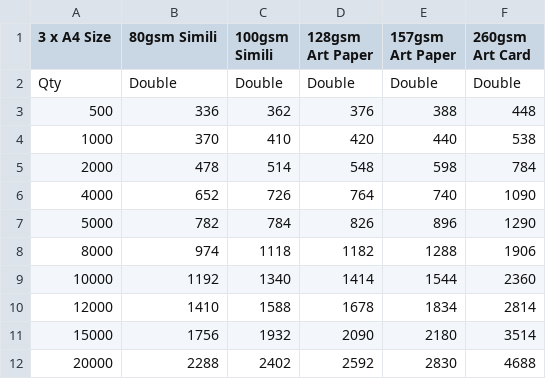
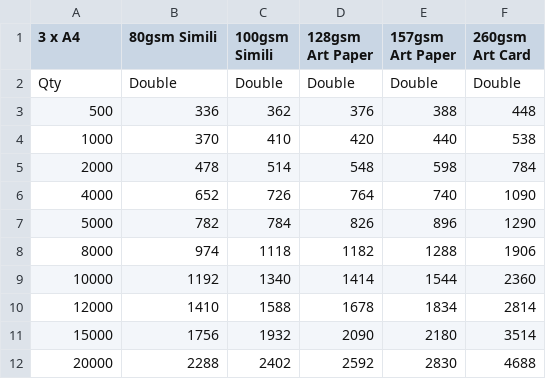
Before and after one commit to Joelqrq/justifyprint-pricelist-warehouse, a CSV file: flyer-brochure-tables/3xA4.csv, drawn as a sheet.

```diff
--- a/flyer-brochure-tables/3xA4.csv
+++ b/flyer-brochure-tables/3xA4.csv
@@ -1,2 +1,2 @@
-3 x A4 Size,80gsm Simili,100gsm Simili,128gsm Art Paper,157gsm Art Paper,260gsm Art Card
+3 x A4,80gsm Simili,100gsm Simili,128gsm Art Paper,157gsm Art Paper,260gsm Art Card
 Qty,Double,Double,Double,Double,Double
```
Also changed, not shown: flyer-brochure-tables/4xA4.csv, flyer-brochure-tables/A3.csv, 2 other files.
